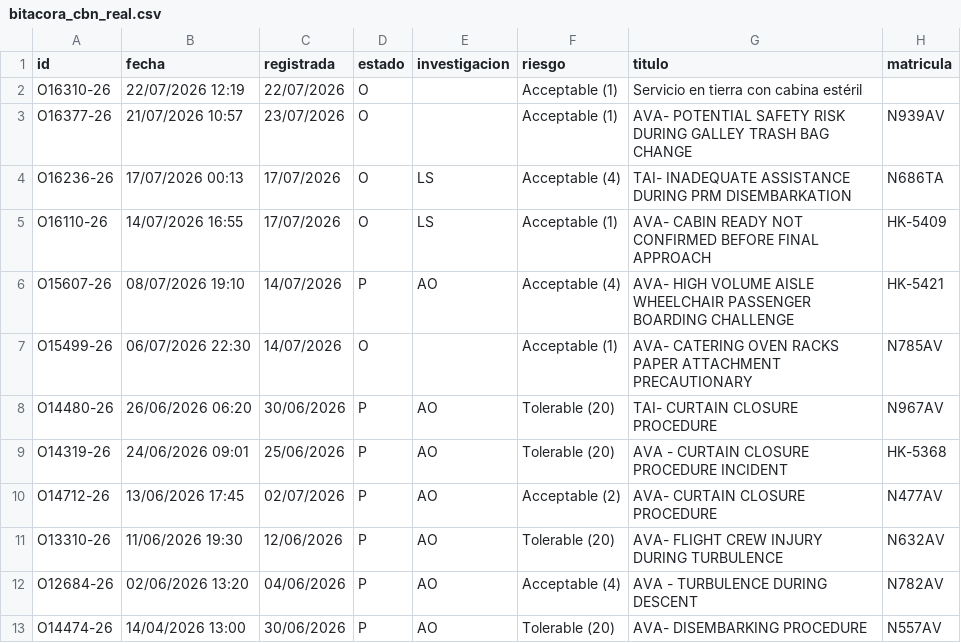
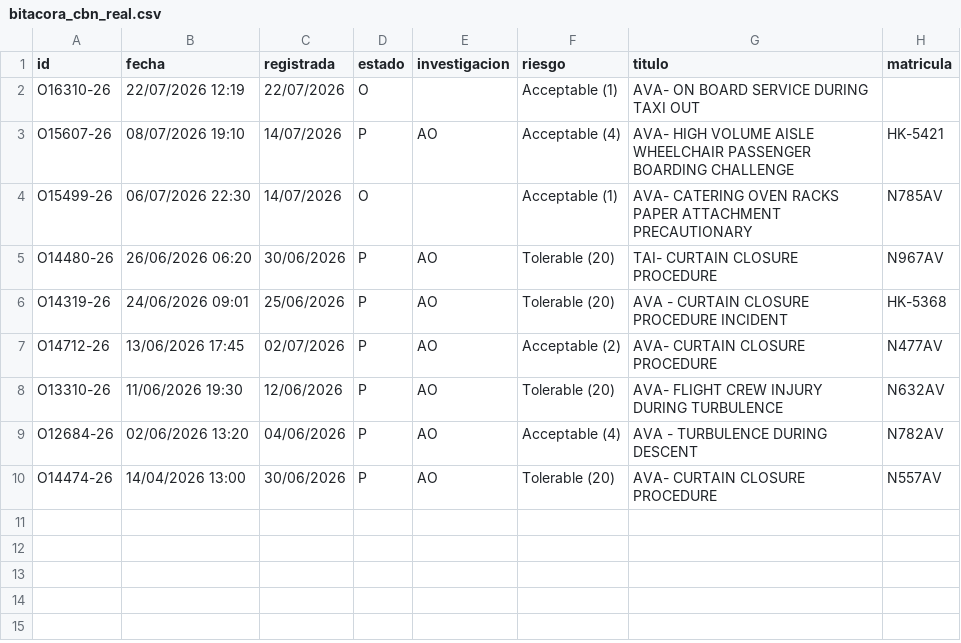
Before and after one commit to luibernip/aqd-72bb9e5fcc08, a CSV file: bitacora_cbn_real.csv, drawn as a sheet.

```diff
--- a/bitacora_cbn_real.csv
+++ b/bitacora_cbn_real.csv
@@ -1,6 +1,3 @@
 id;fecha;registrada;estado;investigacion;riesgo;titulo;matricula
-O16310-26;22/07/2026 12:19;22/07/2026;O;;Acceptable (1);Servicio en tierra con cabina estéril;
-O16377-26;21/07/2026 10:57;23/07/2026;O;;Acceptable (1);AVA- POTENTIAL SAFETY RISK DURING GALLEY TRASH BAG CHANGE;N939AV
-O16236-26;17/07/2026 00:13;17/07/2026;O;LS;Acceptable (4);TAI- INADEQUATE ASSISTANCE DURING PRM DISEMBARKATION;N686TA
-O16110-26;14/07/2026 16:55;17/07/2026;O;LS;Acceptable (1);AVA- CABIN READY NOT CONFIRMED BEFORE FINAL APPROACH;HK-5409
+O16310-26;22/07/2026 12:19;22/07/2026;O;;Acceptable (1);AVA- ON BOARD SERVICE DURING TAXI OUT;
 O15607-26;08/07/2026 19:10;14/07/2026;P;AO;Acceptable (4);AVA- HIGH VOLUME AISLE WHEELCHAIR PASSENGER BOARDING CHALLENGE;HK-5421
@@ -12,2 +9,2 @@ O13310-26;11/06/2026 19:30;12/06/2026;P;AO;Tolerable (20);AVA- FLIGHT CREW INJUR
 O12684-26;02/06/2026 13:20;04/06/2026;P;AO;Acceptable (4);AVA - TURBULENCE DURING DESCENT;N782AV
-O14474-26;14/04/2026 13:00;30/06/2026;P;AO;Tolerable (20);AVA- DISEMBARKING PROCEDURE;N557AV
+O14474-26;14/04/2026 13:00;30/06/2026;P;AO;Tolerable (20);AVA- CURTAIN CLOSURE PROCEDURE;N557AV
```
Also changed, not shown: bitacora_cbn.csv, bitacora_real.csv, 4 other files.
